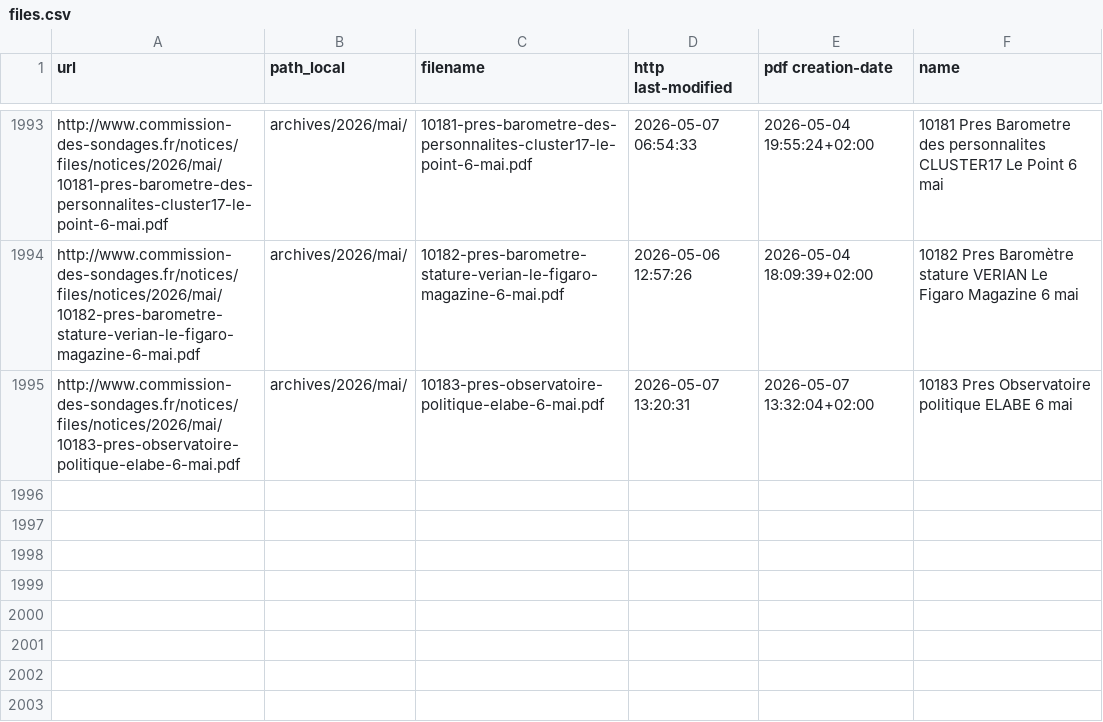
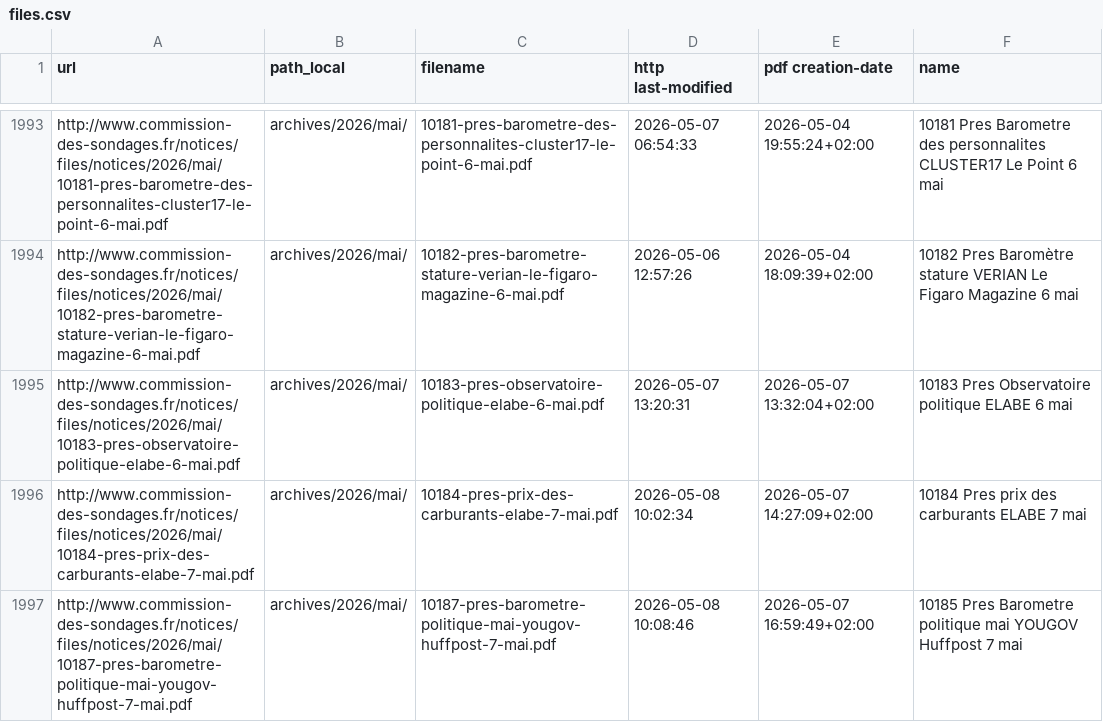
Before and after one commit to nsppolls/sondages-commission-index, a CSV file: files.csv, drawn as a sheet; only a part is shown, gaps mark what is left out.

```diff
--- a/files.csv
+++ b/files.csv
@@ -1995 +1995,3 @@ http://www.commission-des-sondages.fr/notices/files/notices/2026/mai/10182-pres-
 http://www.commission-des-sondages.fr/notices/files/notices/2026/mai/10183-pres-observatoire-politique-elabe-6-mai.pdf,archives/2026/mai/,10183-pres-observatoire-politique-elabe-6-mai.pdf,2026-05-07 13:20:31,2026-05-07 13:32:04+02:00,10183 Pres Observatoire politique ELABE 6 mai
+http://www.commission-des-sondages.fr/notices/files/notices/2026/mai/10184-pres-prix-des-carburants-elabe-7-mai.pdf,archives/2026/mai/,10184-pres-prix-des-carburants-elabe-7-mai.pdf,2026-05-08 10:02:34,2026-05-07 14:27:09+02:00,10184 Pres prix des carburants ELABE 7 mai
+http://www.commission-des-sondages.fr/notices/files/notices/2026/mai/10187-pres-barometre-politique-mai-yougov-huffpost-7-mai.pdf,archives/2026/mai/,10187-pres-barometre-politique-mai-yougov-huffpost-7-mai.pdf,2026-05-08 10:08:46,2026-05-07 16:59:49+02:00,10185 Pres Barometre politique mai YOUGOV Huffpost 7 mai
```
Also changed, not shown: base.csv, 3 other files.
